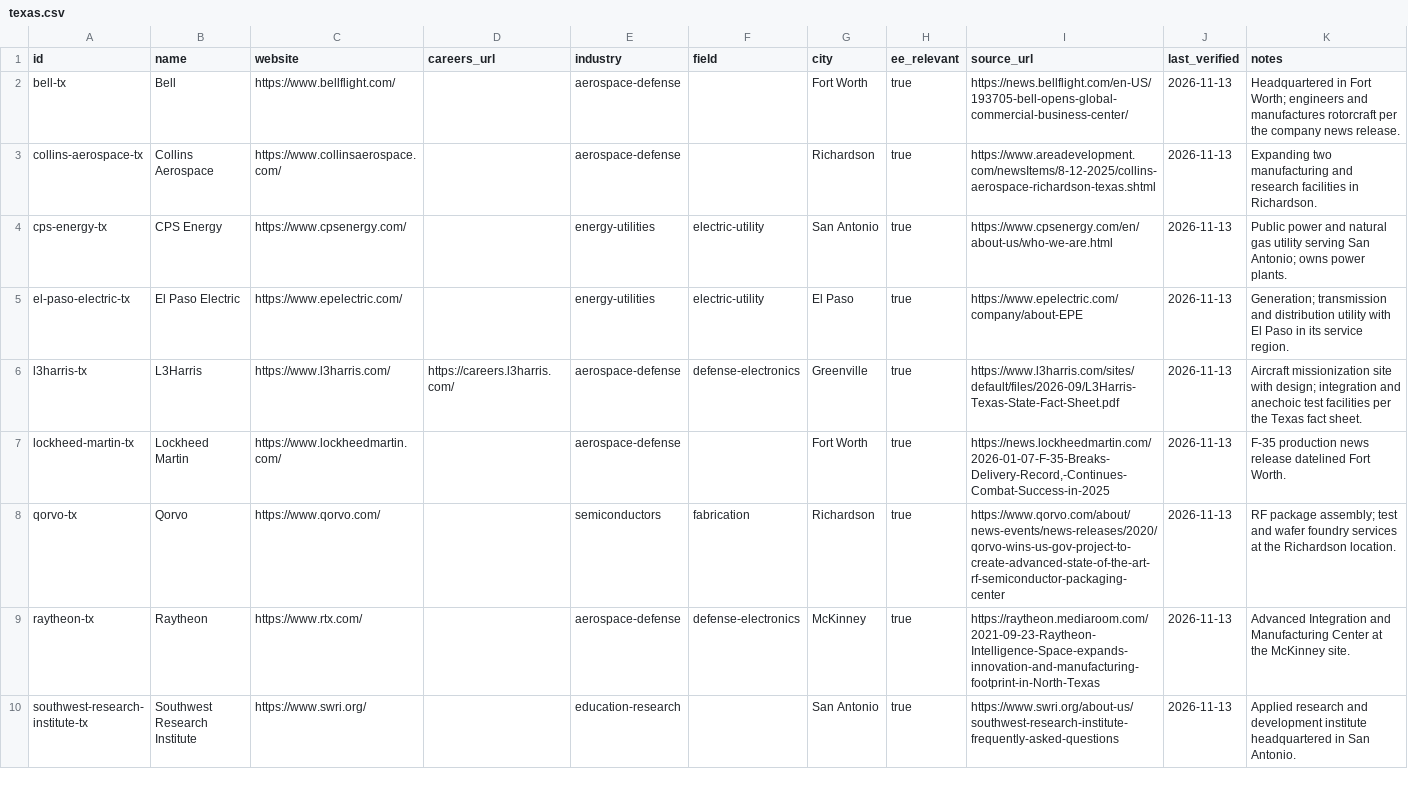
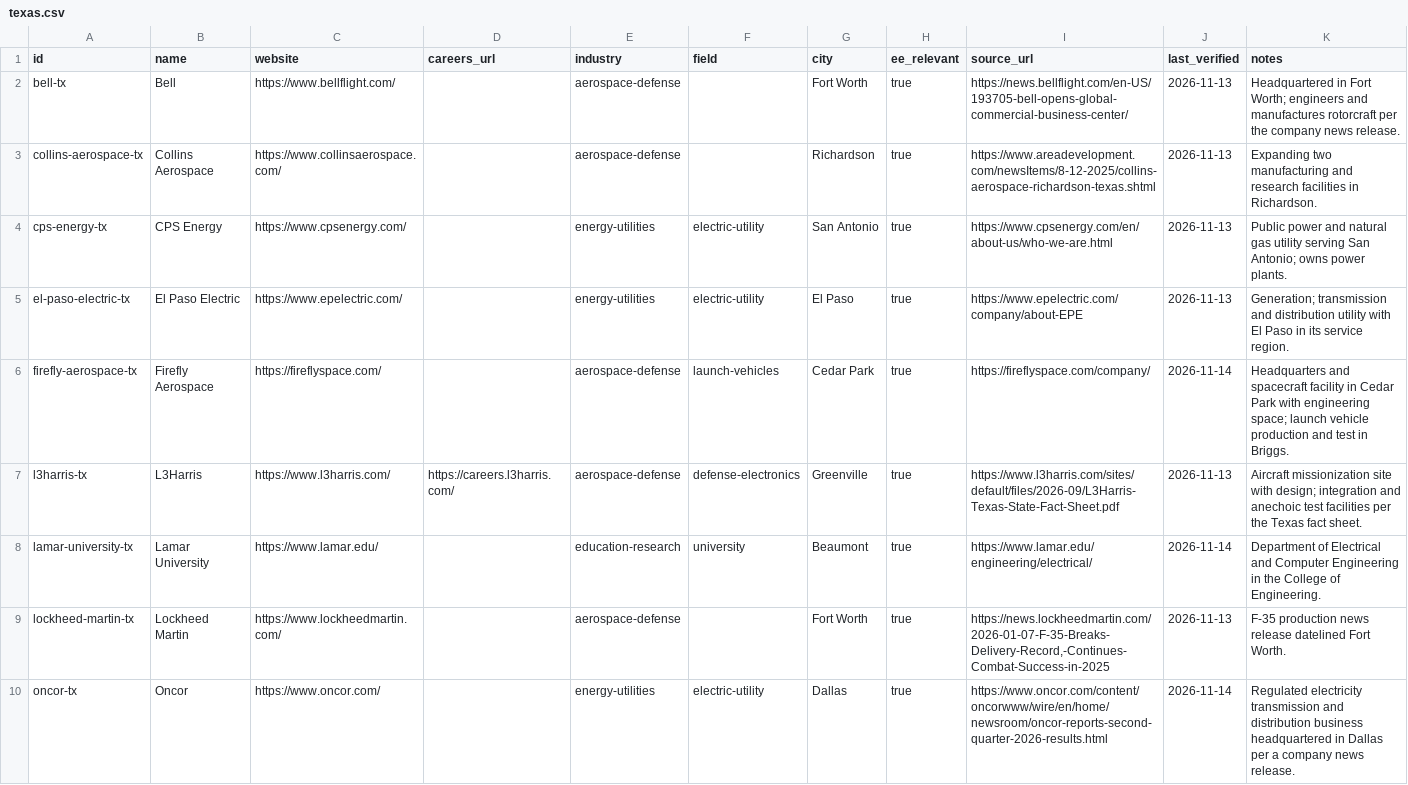
Before and after one commit to edwardasilva/company-lists, a CSV file: data/us/tx/texas.csv, drawn as a sheet; only a part is shown; the shorter side is filled out with more unchanged rows; the diff covers the shown part only; the diff names each change by its address in the sheet, - before the commit and + after, or states it on an @@ line.

```diff
--- a/data/us/tx/texas.csv
+++ b/data/us/tx/texas.csv
+row 6: firefly-aerospace-tx | Firefly Aerospace | https://fireflyspace.com/ |  | aerospace-defense | launch-vehicles | Cedar Park | true | https://fireflyspace.com/company/ | 2026-11-14 | Headquarters and spacecraft facility in Cedar Park with engineering space; launch vehicle production and test in Briggs.
+row 8: lamar-university-tx | Lamar University | https://www.lamar.edu/ |  | education-research | university | Beaumont | true | https://www.lamar.edu/engineering/electrical/ | 2026-11-14 | Department of Electrical and Computer Engineering in the College of Engineering.
+row 10: oncor-tx | Oncor | https://www.oncor.com/ |  | energy-utilities | electric-utility | Dallas | true | https://www.oncor.com/content/oncorwww/wire/en/home/newsroom/oncor-reports-second-quarter-2026-results.html | 2026-11-14 | Regulated electricity transmission and distribution business headquartered in Dallas per a company news release.
```
Also changed, not shown: 9 added rows elsewhere in this file, data/us/tx/austin.csv, data/us/tx/houston.csv.
